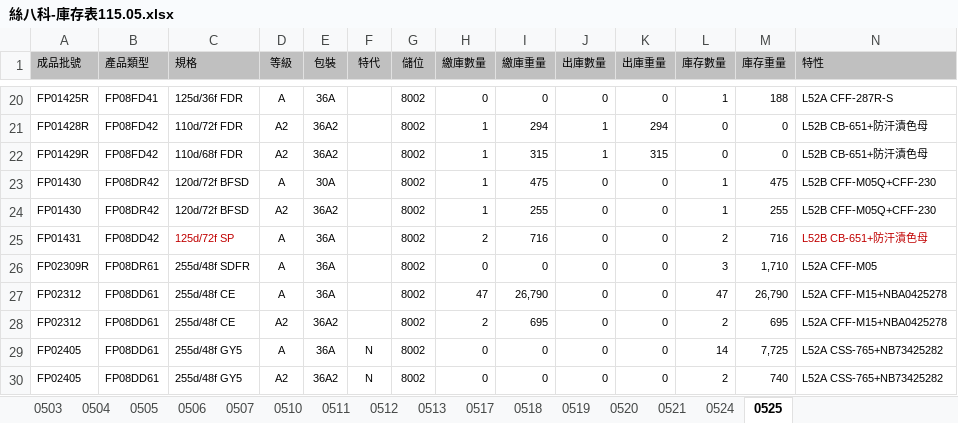
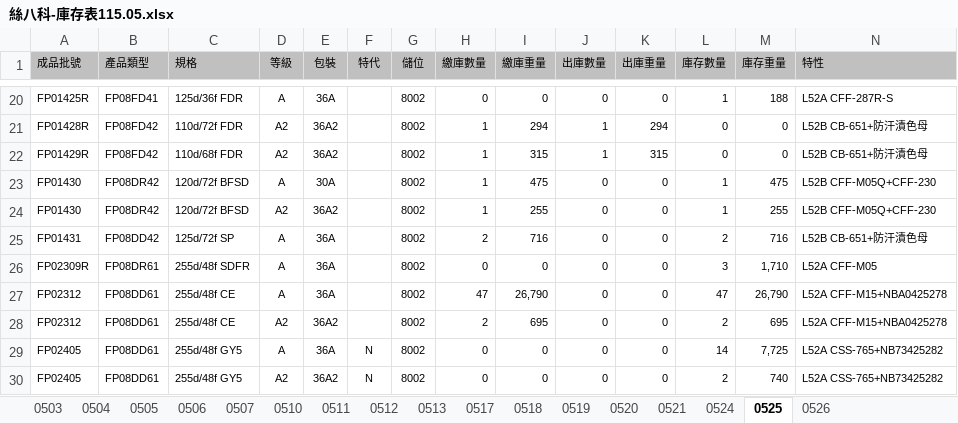
Before and after one commit to blaze0207/product-schedule, an Excel workbook: 絲八科-庫存表115.05.xlsx, sheet 0525, drawn as a sheet; only a part is shown, gaps mark what is left out; values as stored, in another font and other column widths than the file's, no borders; the diff names each change by its address in the sheet, - before the commit and + after, or states it on an @@ line.

```diff
--- a/絲八科-庫存表115.05.xlsx (sheet 0525)
+++ b/絲八科-庫存表115.05.xlsx (sheet 0525)
+sheet tab: 0526
-C25 text colour: #C00000
+C25 text colour: black
-N25 text colour: #C00000
+N25 text colour: black
```
Also changed, not shown: 每日-最新庫存(DTY-LISA).xlsx, 6 other files.
